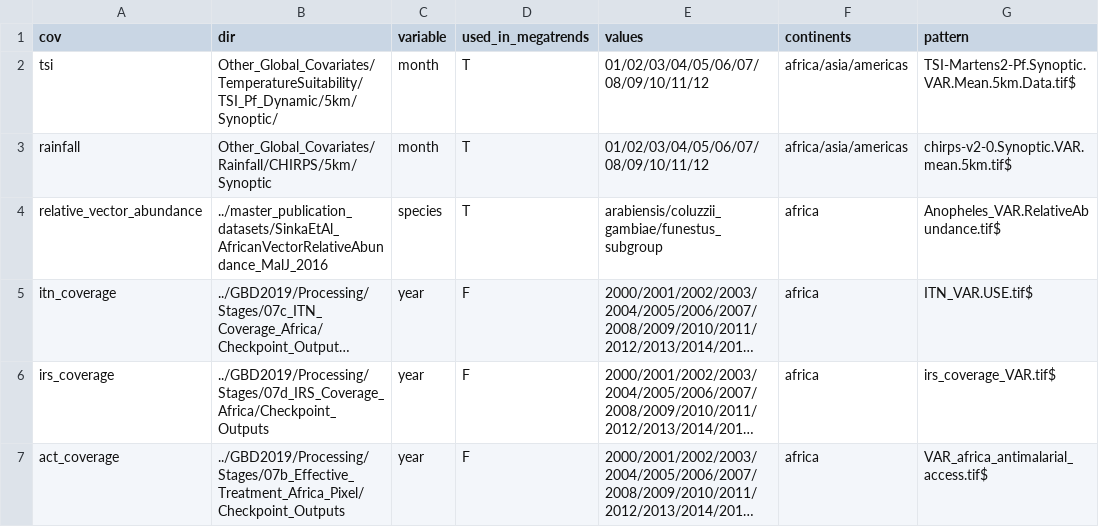
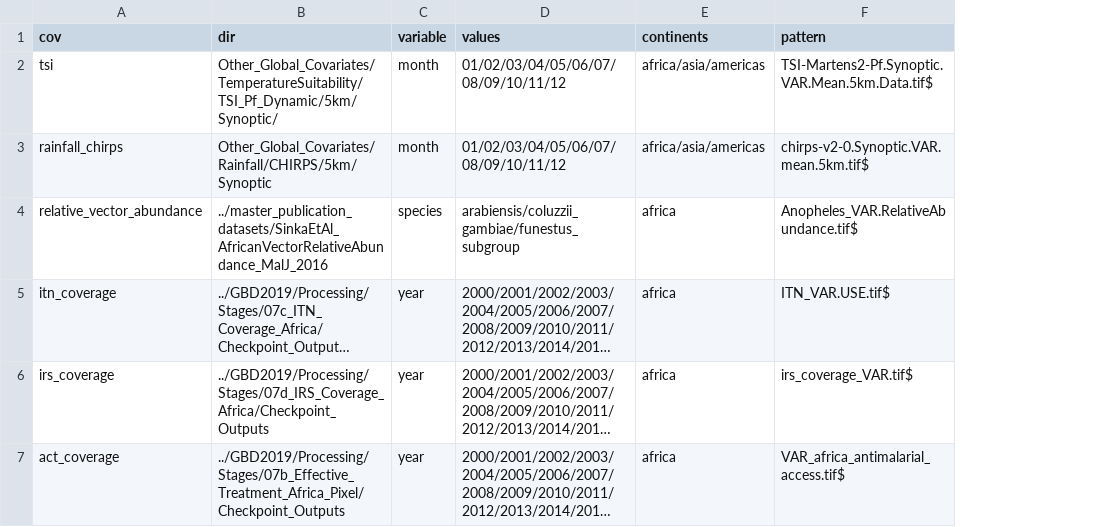
Before and after one commit to InstituteforDiseaseModeling/archetypes-intervention-impact, a CSV file: archetypes/01_extract_covariates/map_covariates.csv, drawn as a sheet; long unchanged cells end in …; the diff names each change by its address in the sheet, - before the commit and + after, or states it on an @@ line.

Commit message:
add code to extract era5 covariates (issue 122) and to modify SVD to new folder structure

```diff
--- a/archetypes/01_extract_covariates/map_covariates.csv
+++ b/archetypes/01_extract_covariates/map_covariates.csv
-column D (used_in_megatrends), rows 2-7: T | T | T | F | F | F
-A3 (cov): rainfall
+A3 (cov): rainfall_chirps
```
Also changed, not shown: 6 other files.
